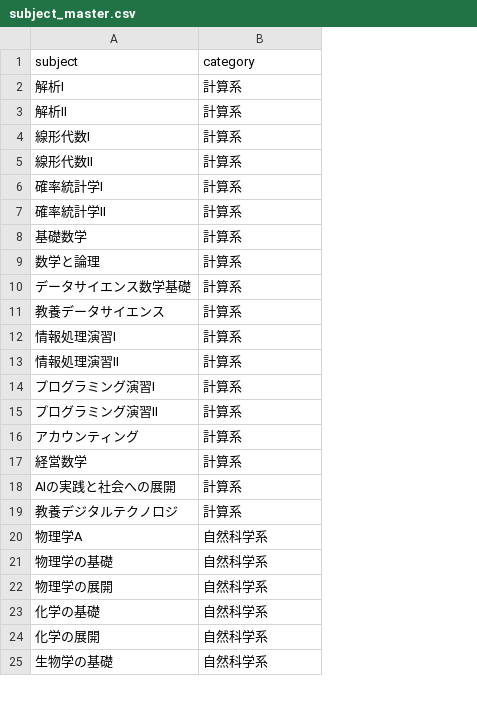
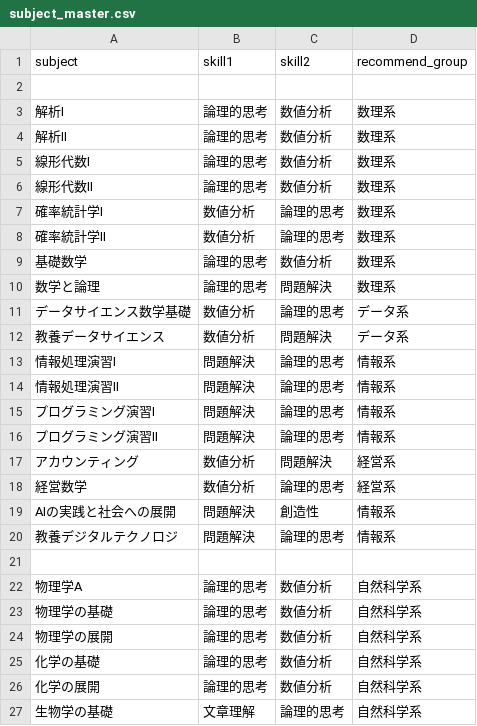
Before and after one commit to tsubotomo20030417-web/gpa-navigator, a CSV file: subject_master.csv, drawn as a sheet; only a part is shown; addresses are those after the commit; the diff covers the shown part only; the diff names each change by its address in the sheet, - before the commit and + after, or states it on an @@ line.

```diff
--- a/subject_master.csv
+++ b/subject_master.csv
+column B (skill1), rows 3-20: 論理的思考 | 論理的思考 | 論理的思考 | 論理的思考 | 数値分析 | 数値分析 | 論理的思考 | 論理的思考 | 数値分析 | 数値分析 | 問題解決 | 問題解決 | 問題解決 | 問題解決 | 数値分析 | 数値分析 | 問題解決 | 問題解決; rows 22-27: 論理的思考 | 論理的思考 | 論理的思考 | 論理的思考 | 論理的思考 | 文章理解
+column C (skill2), rows 3-20: 数値分析 | 数値分析 | 数値分析 | 数値分析 | 論理的思考 | 論理的思考 | 数値分析 | 問題解決 | 論理的思考 | 問題解決 | 論理的思考 | 論理的思考 | 論理的思考 | 論理的思考 | 問題解決 | 論理的思考 | 創造性 | 論理的思考; rows 22-27: 数値分析 | 数値分析 | 数値分析 | 数値分析 | 数値分析 | 論理的思考
-D1: category
+D1: recommend_group
+row 2: (empty)
-D3:D10 (recommend_group): 計算系
+D3:D10 (recommend_group): 数理系
-D11:D12 (recommend_group): 計算系
+D11:D12 (recommend_group): データ系
-D13:D16 (recommend_group): 計算系
+D13:D16 (recommend_group): 情報系
-D17:D18 (recommend_group): 計算系
+D17:D18 (recommend_group): 経営系
-D19:D20 (recommend_group): 計算系
+D19:D20 (recommend_group): 情報系
+row 21: (empty)
```
Also changed, not shown: 4 added rows and 19 edited cells elsewhere in this file, 1 other file.
